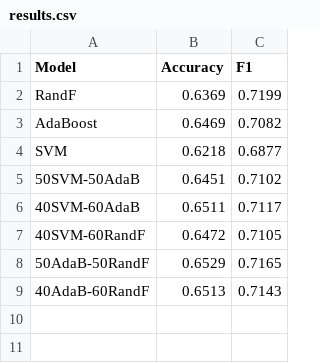
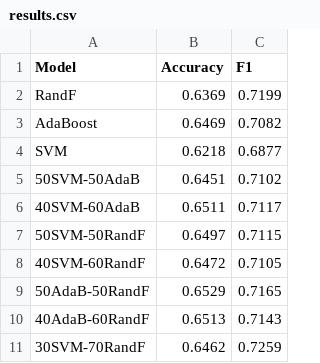
Before and after one commit to simionAndrei/CoreIR_PaperRep, a CSV file: output/results.csv, drawn as a sheet.

Commit message:
Add another results

```diff
--- a/output/results.csv
+++ b/output/results.csv
@@ -6,2 +6,3 @@ SVM,0.6218,0.6877
 40SVM-60AdaB,0.6511,0.7117
+50SVM-50RandF,0.6497,0.7115
 40SVM-60RandF,0.6472,0.7105
@@ -9 +10,2 @@ SVM,0.6218,0.6877
 40AdaB-60RandF,0.6513,0.7143
+30SVM-70RandF,0.6462,0.7259
```
Also changed, not shown: 4 other files.
